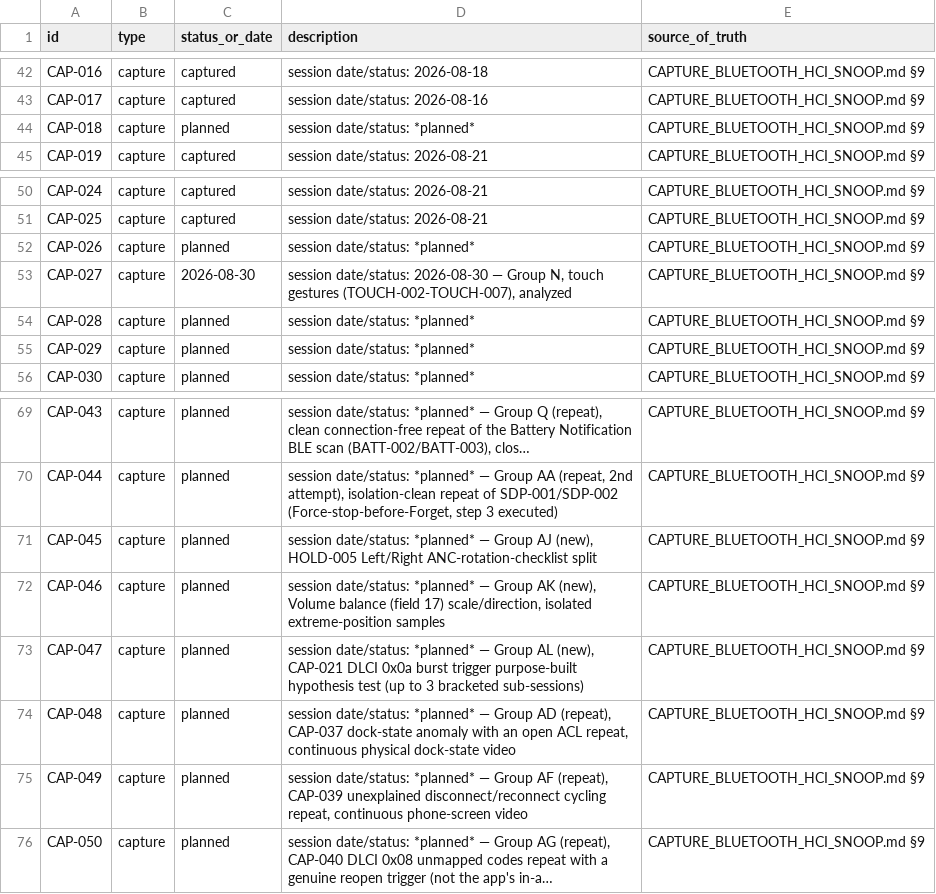
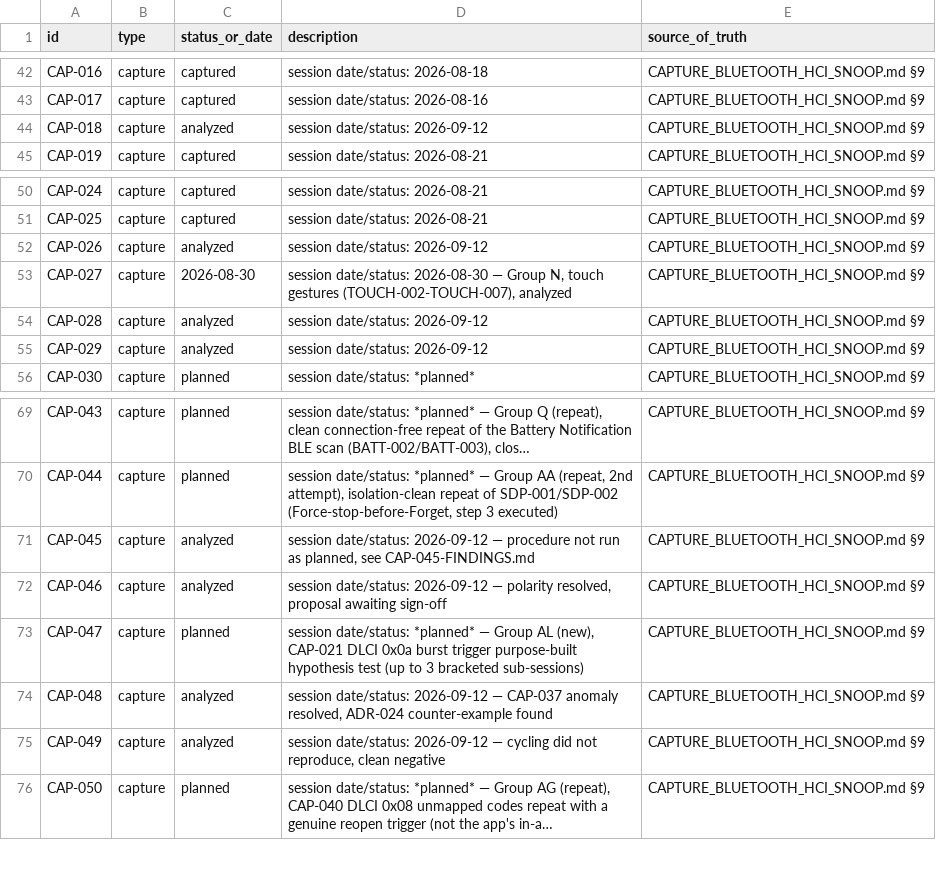
Before and after one commit to tedsluis/opencontrolpixelbudspro2, a CSV file: id_registry.csv, drawn as a sheet; only a part is shown, gaps mark what is left out; long unchanged cells end in …; the diff names each change by its address in the sheet, - before the commit and + after, or states it on an @@ line.

```diff
--- a/id_registry.csv
+++ b/id_registry.csv
-C44 (status_or_date): planned
+C44 (status_or_date): analyzed
-D44 (description): session date/status: *planned*
+D44 (description): session date/status: 2026-09-12
-C52 (status_or_date): planned
+C52 (status_or_date): analyzed
-D52 (description): session date/status: *planned*
+D52 (description): session date/status: 2026-09-12
-C54:C55 (status_or_date): planned
+C54:C55 (status_or_date): analyzed
-D54:D55 (description): session date/status: *planned*
+D54:D55 (description): session date/status: 2026-09-12
-C71:C72 (status_or_date): planned
+C71:C72 (status_or_date): analyzed
-D71 (description): session date/status: *planned* — Group AJ (new), HOLD-005 Left/Right ANC-rotation-checklist split
+D71 (description): session date/status: 2026-09-12 — procedure not run as planned, see CAP-045-FINDINGS.md
-D72 (description): session date/status: *planned* — Group AK (new), Volume balance (field 17) scale/direction, isolated extreme-position samples
+D72 (description): session date/status: 2026-09-12 — polarity resolved, proposal awaiting sign-off
-C74:C75 (status_or_date): planned
+C74:C75 (status_or_date): analyzed
-D74 (description): session date/status: *planned* — Group AD (repeat), CAP-037 dock-state anomaly with an open ACL repeat, continuous physical dock-state video
+D74 (description): session date/status: 2026-09-12 — CAP-037 anomaly resolved, ADR-024 counter-example found
-D75 (description): session date/status: *planned* — Group AF (repeat), CAP-039 unexplained disconnect/reconnect cycling repeat, continuous phone-screen video
+D75 (description): session date/status: 2026-09-12 — cycling did not reproduce, clean negative
```
Also changed, not shown: 40 other files.
